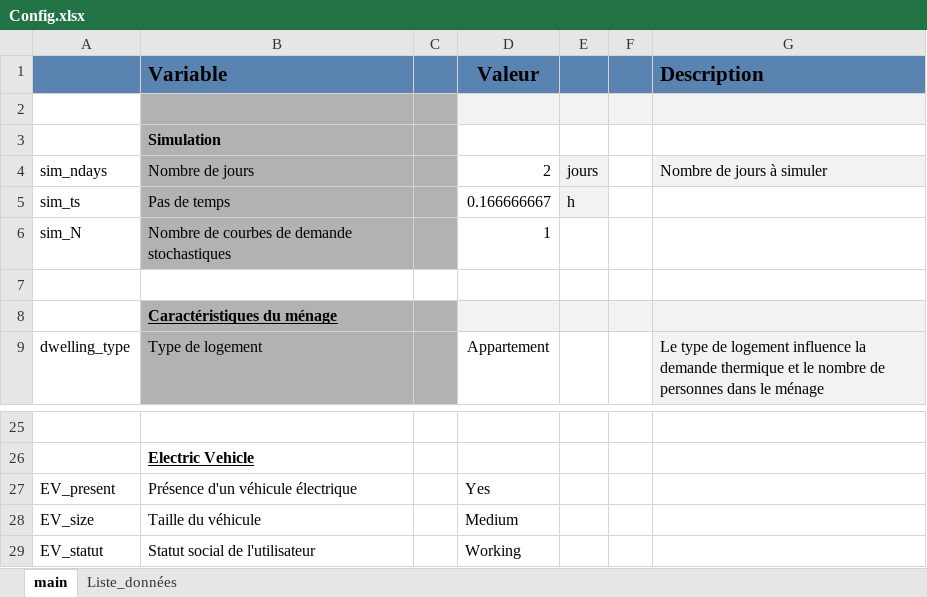
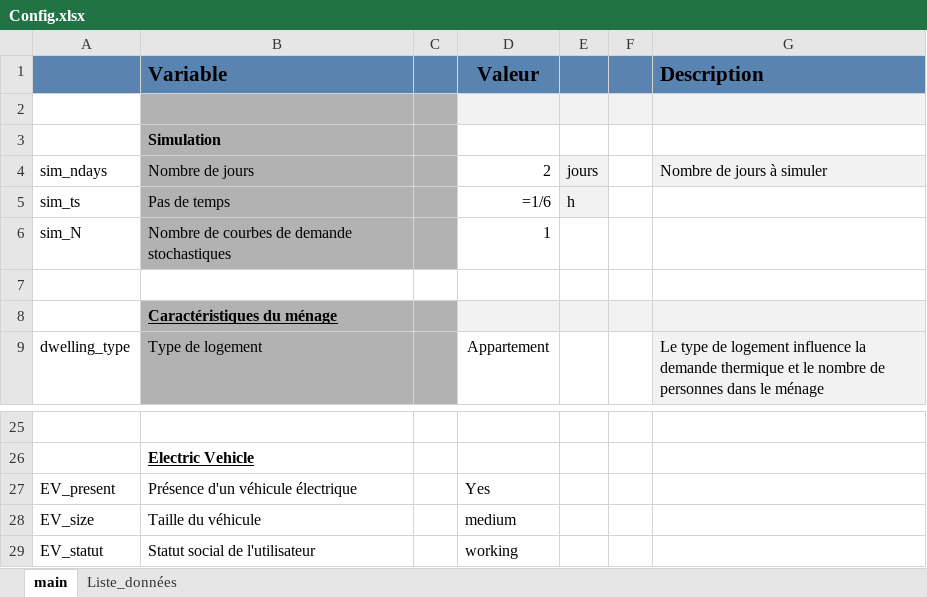
Before and after one commit to Diffels/ULG_Flex_Residential_Load, an Excel workbook: Config.xlsx, sheet main, drawn as a sheet; only a part is shown, gaps mark what is left out; values as stored, in another font and other column widths than the file's, no borders; formulas without a stored value are shown as written; conditional formats not drawn; the diff names each change by its address in the sheet, - before the commit and + after, or states it on an @@ line.

```diff
--- a/Config.xlsx (sheet main)
+++ b/Config.xlsx (sheet main)
-D5 (Valeur): 0.166666667
+D5 (Valeur): =1/6
-D28 (Valeur): Medium
+D28 (Valeur): medium
-D29 (Valeur): Working
+D29 (Valeur): working
```
Also changed, not shown: 6 other files.
